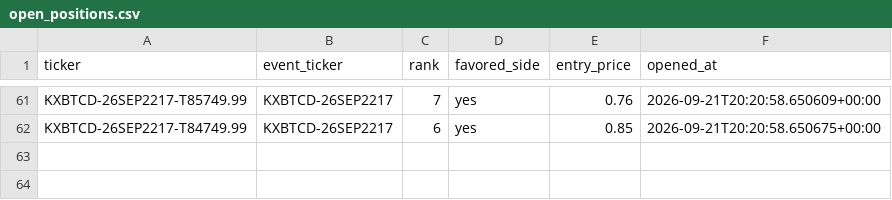
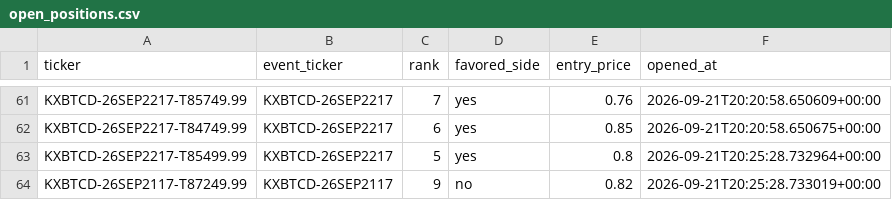
Before and after one commit to Prinxe-crypto/kxbtcd-midrank-bot, a CSV file: open_positions.csv, drawn as a sheet; only a part is shown, gaps mark what is left out.

```diff
--- a/open_positions.csv
+++ b/open_positions.csv
@@ -62 +62,3 @@ KXBTCD-26SEP2217-T85749.99,KXBTCD-26SEP2217,7,yes,0.76,2026-09-21T20:20:58.65060
 KXBTCD-26SEP2217-T84749.99,KXBTCD-26SEP2217,6,yes,0.85,2026-09-21T20:20:58.650675+00:00
+KXBTCD-26SEP2217-T85499.99,KXBTCD-26SEP2217,5,yes,0.8,2026-09-21T20:25:28.732964+00:00
+KXBTCD-26SEP2117-T87249.99,KXBTCD-26SEP2117,9,no,0.82,2026-09-21T20:25:28.733019+00:00
```
